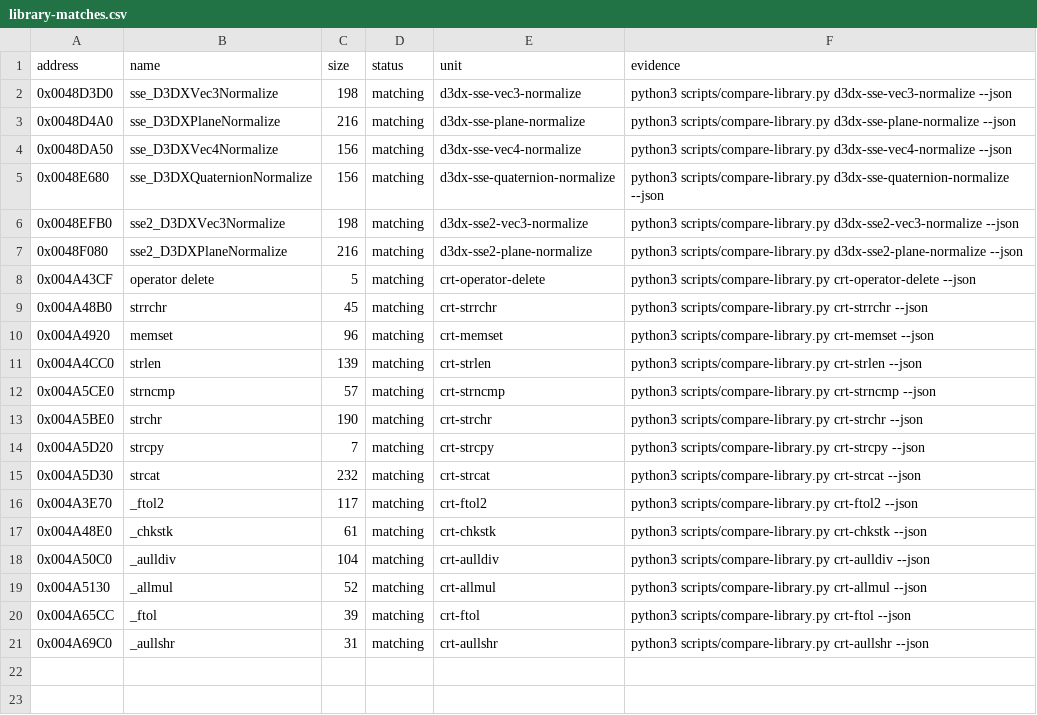
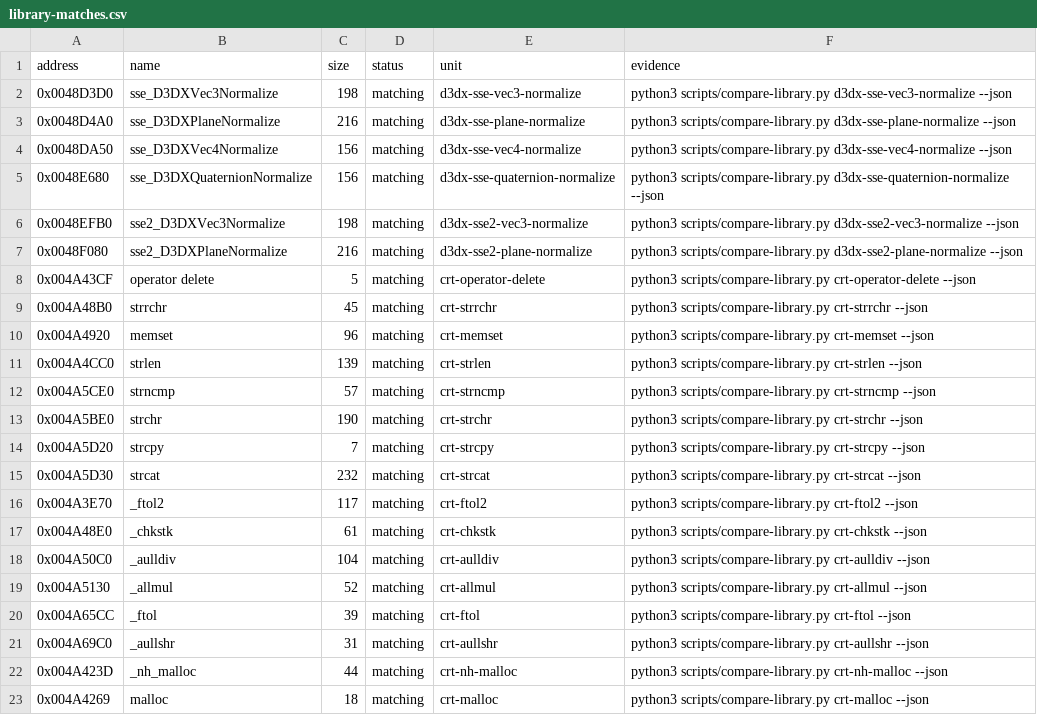
Before and after one commit to koishikois259/th08-multi, a CSV file: config/library-matches.csv, drawn as a sheet.

```diff
--- a/config/library-matches.csv
+++ b/config/library-matches.csv
@@ -21 +21,3 @@ address,name,size,status,unit,evidence
 0x004A69C0,_aullshr,31,matching,crt-aullshr,python3 scripts/compare-library.py crt-aullshr --json
+0x004A423D,_nh_malloc,44,matching,crt-nh-malloc,python3 scripts/compare-library.py crt-nh-malloc --json
+0x004A4269,malloc,18,matching,crt-malloc,python3 scripts/compare-library.py crt-malloc --json
```
Also changed, not shown: 5 other files.
